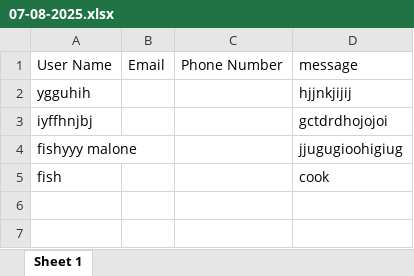
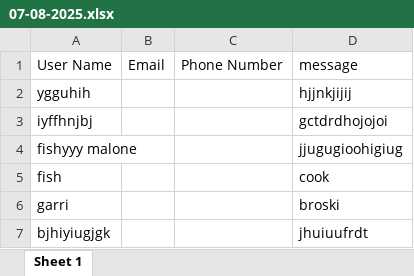
Before and after one commit to Devintel-byte/MemoryWall, an Excel workbook: data/07-08-2025.xlsx, sheet Sheet 1, drawn as a sheet; values as stored, in another font and other column widths than the file's, no borders; the diff names each change by its address in the sheet, - before the commit and + after, or states it on an @@ line.

```diff
--- a/data/07-08-2025.xlsx (sheet Sheet 1)
+++ b/data/07-08-2025.xlsx (sheet Sheet 1)
+row 6: garri |  |  | broski
+row 7: bjhiyiugjgk |  |  | jhuiuufrdt
```
Also changed, not shown: 5 other files.
